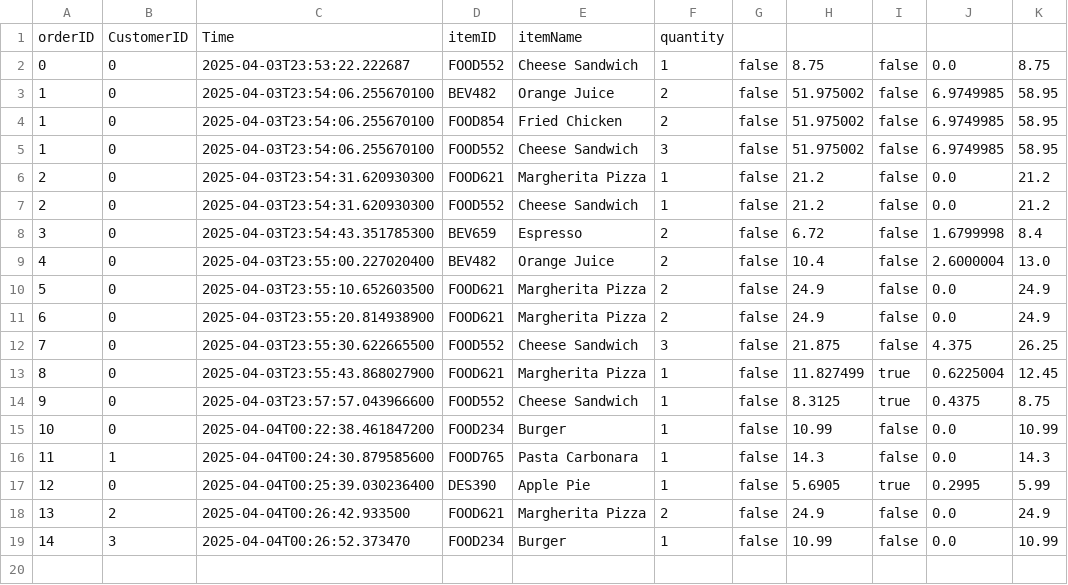
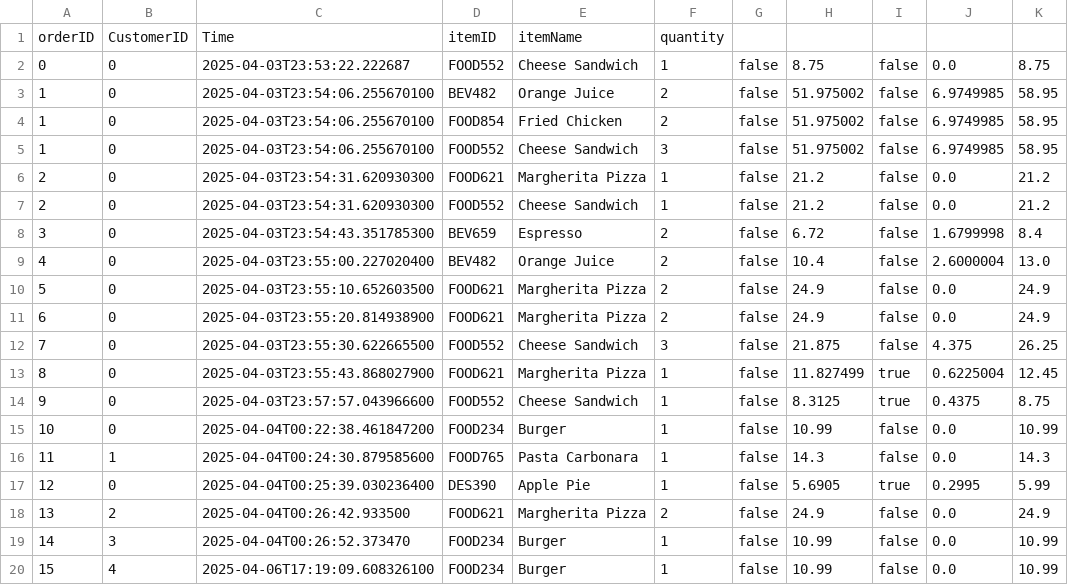
Before and after one commit to EchoAnxue/ASE, a CSV file: order.csv, drawn as a sheet; the diff names each change by its address in the sheet, - before the commit and + after, or states it on an @@ line.

```diff
--- a/order.csv
+++ b/order.csv
+row 20: 15 | 4 | 2025-04-06T17:19:09.608326100 | FOOD234 | Burger | 1 | false | 10.99 | false | 0.0 | 10.99
```
Also changed, not shown: 8 other files.
